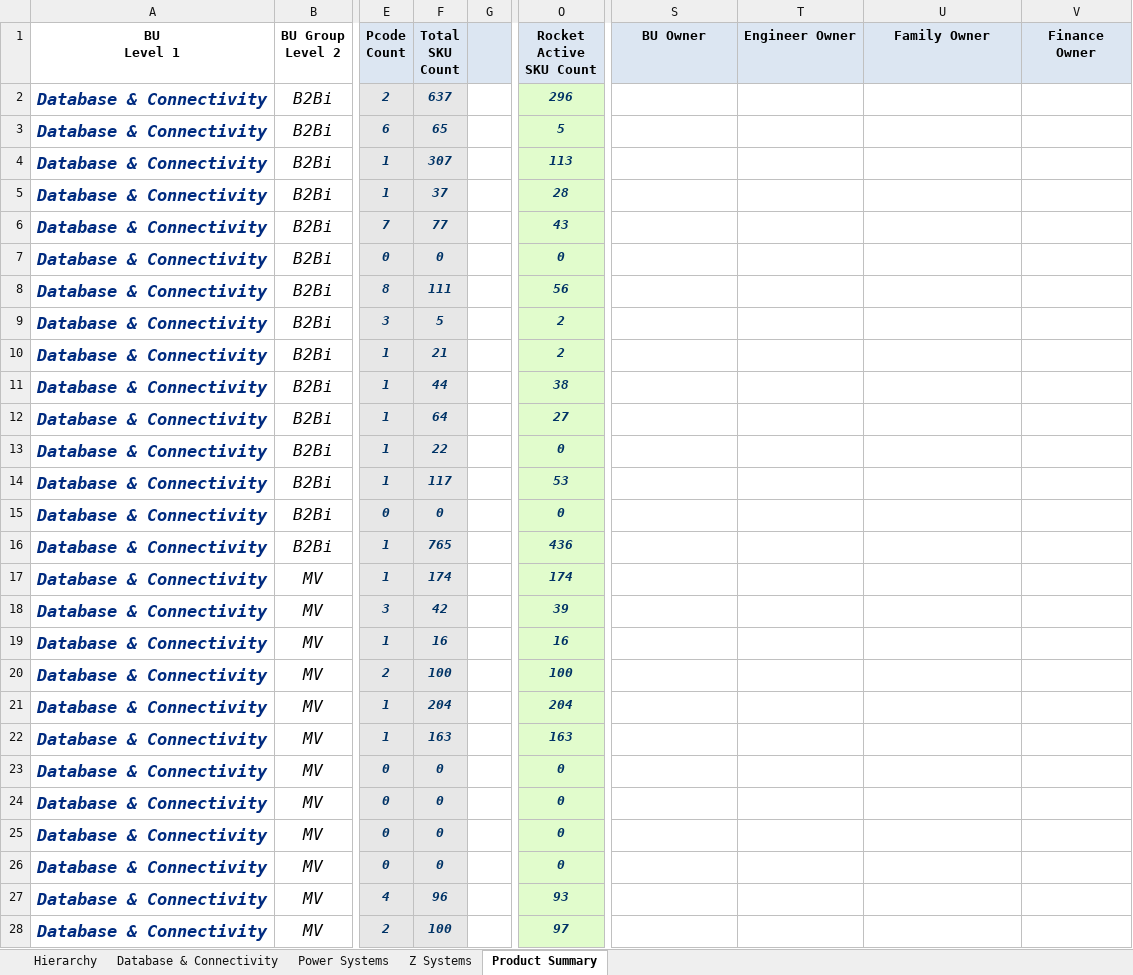
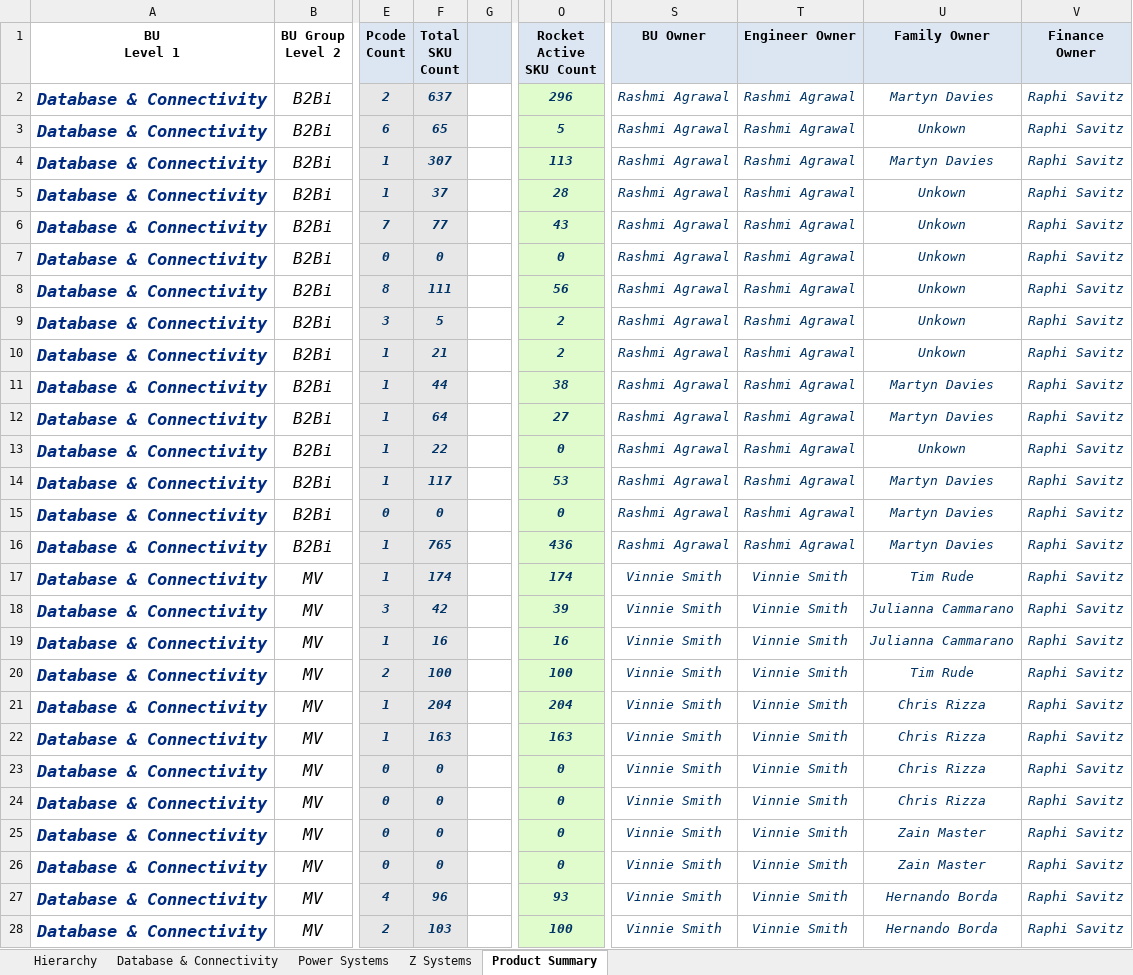
Before and after one commit to EshaS9716/OpenXMLExcel, an Excel workbook: WebApplication1/Template/Rocket Product Hierarchy.xlsx, sheet Product Summary, drawn as a sheet; only a part is shown, gaps mark what is left out; values as stored, in another font and other column widths than the file's, no borders; the diff covers the shown part only; the diff names each change by its address in the sheet, - before the commit and + after, or states it on an @@ line.

```diff
--- a/WebApplication1/Template/Rocket Product Hierarchy.xlsx (sheet Product Summary)
+++ b/WebApplication1/Template/Rocket Product Hierarchy.xlsx (sheet Product Summary)
-S2:S16 (BU Owner): (empty)
+S2:S16 (BU Owner): Rashmi Agrawal
-T2:T16 (Engineer Owner): (empty)
+T2:T16 (Engineer Owner): Rashmi Agrawal
-U2 (Family Owner): (empty)
+U2 (Family Owner): Martyn Davies
-V2:V28 (Finance Owner): (empty)
+V2:V28 (Finance Owner): Raphi Savitz
-U3 (Family Owner): (empty)
+U3 (Family Owner): Unkown
-U4 (Family Owner): (empty)
+U4 (Family Owner): Martyn Davies
-U5:U10 (Family Owner): (empty)
+U5:U10 (Family Owner): Unkown
-U11:U12 (Family Owner): (empty)
+U11:U12 (Family Owner): Martyn Davies
-U13 (Family Owner): (empty)
+U13 (Family Owner): Unkown
-U14:U16 (Family Owner): (empty)
+U14:U16 (Family Owner): Martyn Davies
-S17:S28 (BU Owner): (empty)
+S17:S28 (BU Owner): Vinnie Smith
-T17:T28 (Engineer Owner): (empty)
+T17:T28 (Engineer Owner): Vinnie Smith
-U17 (Family Owner): (empty)
+U17 (Family Owner): Tim Rude
-U18:U19 (Family Owner): (empty)
+U18:U19 (Family Owner): Julianna Cammarano
-U20 (Family Owner): (empty)
+U20 (Family Owner): Tim Rude
-U21:U24 (Family Owner): (empty)
+U21:U24 (Family Owner): Chris Rizza
-U25:U26 (Family Owner): (empty)
+U25:U26 (Family Owner): Zain Master
-U27:U28 (Family Owner): (empty)
+U27:U28 (Family Owner): Hernando Borda
-F28 (Total SKU Count): 100
+F28 (Total SKU Count): 103
-O28 (Rocket Active SKU Count): 97
+O28 (Rocket Active SKU Count): 100
```
Also changed, not shown: 273 edited cells elsewhere in this sheet, sheet Z Systems, sheet Hierarchy, WebApplication1/Template/Tier Hierarchy.xlsx, WebApplication1/Template/TierDataTemplate.xlsx, 3 other files.
